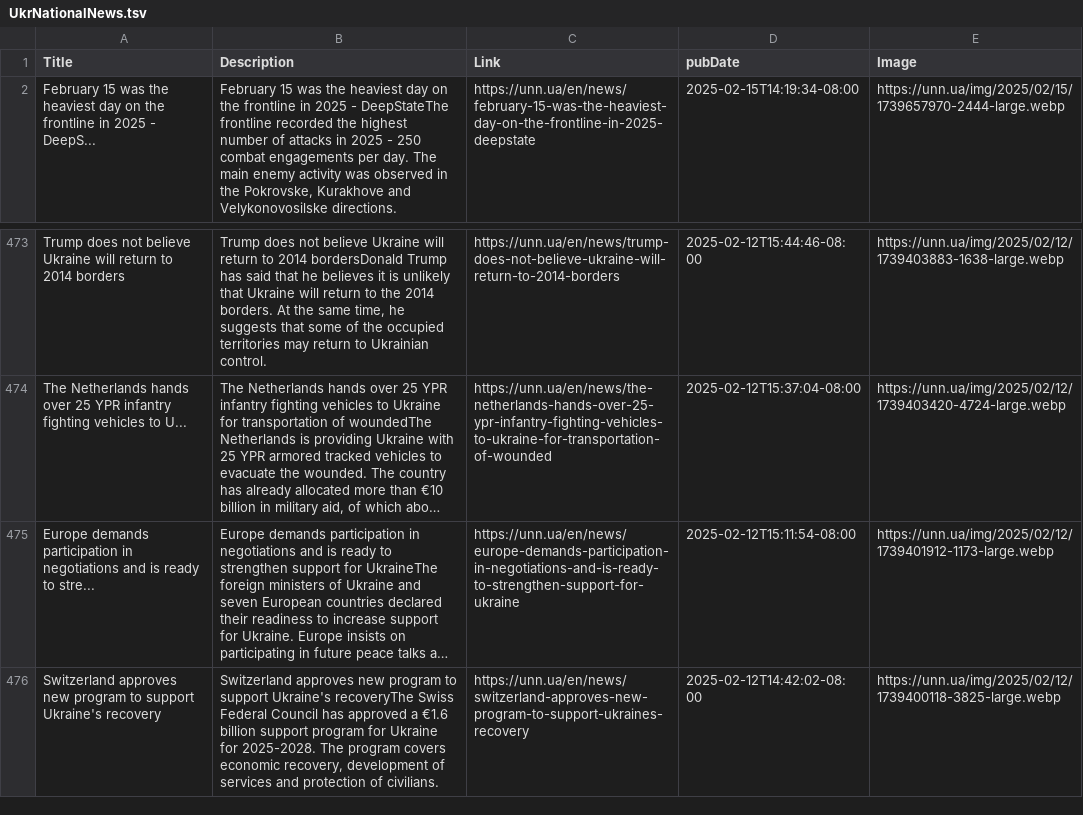
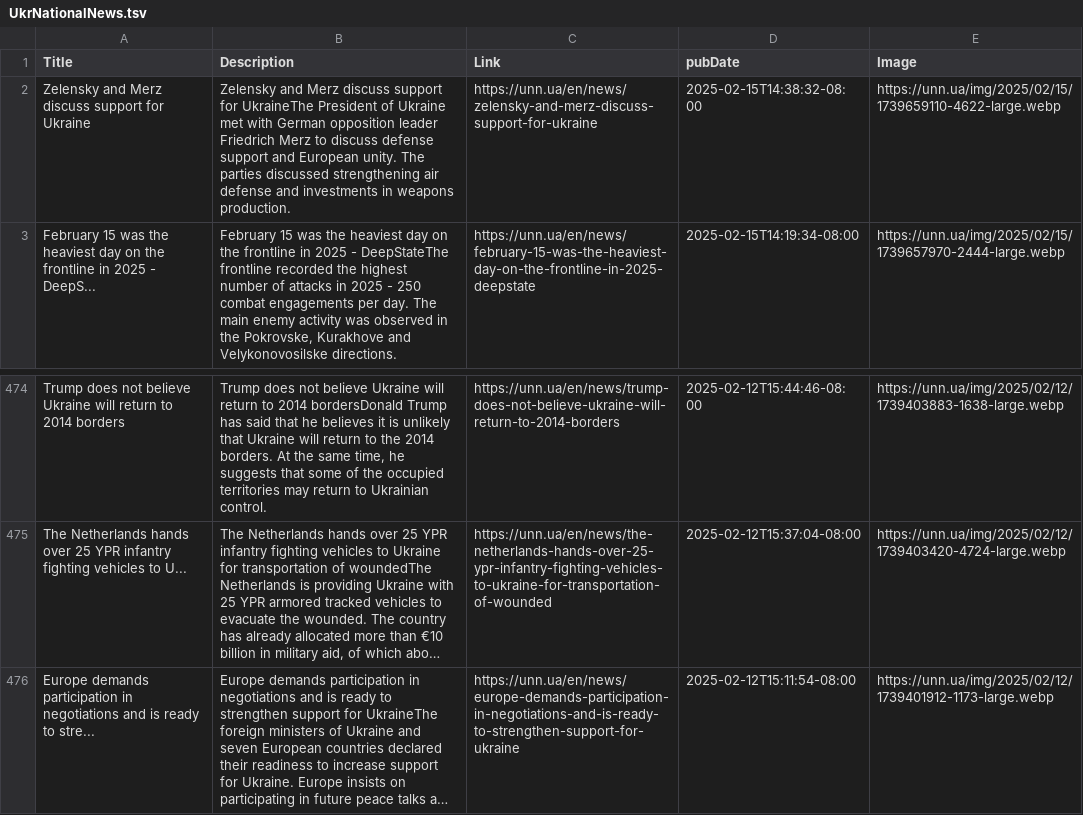
Before and after one commit to NewsCorpGSOC/newscorpgsoc.github.io, a TSV file: GoogleSheets/UkrNationalNews.tsv, drawn as a sheet; only a part is shown, gaps mark what is left out; long unchanged cells end in …; removed rows and columns are numbered as before the commit, all else as after; the diff names each change by its address in the sheet, - before the commit and + after, or states it on an @@ line.

Commit message:
Routine update of UkrNationalNews TSV file

```diff
--- a/GoogleSheets/UkrNationalNews.tsv
+++ b/GoogleSheets/UkrNationalNews.tsv
+row 2: Zelensky and Merz discuss support for Ukraine | Zelensky and Merz discuss support for UkraineThe President of Ukraine met with German opposition leader Friedrich Merz to discuss defense support and European unity. The parties discussed strengthening air defense and investments in weapons production. | https://unn.ua/en/news/zelensky-and-merz-discuss-support-for-ukraine | 2025-02-15T14:38:32-08:00 | https://unn.ua/img/2025/02/15/1739659110-4622-large.webp
-row 476: Switzerland approves new program to support Ukraine's recovery | Switzerland approves new program to support Ukraine's recoveryThe Swiss Federal Council has approved a €1.6 billion support program for Ukraine for 2025-2028. The program covers economic recovery, development of services and protection of civilians. | https://unn.ua/en/news/switzerland-approves-new-program-to-support-ukraines-recovery | 2025-02-12T14:42:02-08:00 | https://unn.ua/img/2025/02/12/1739400118-3825-large.webp
```
